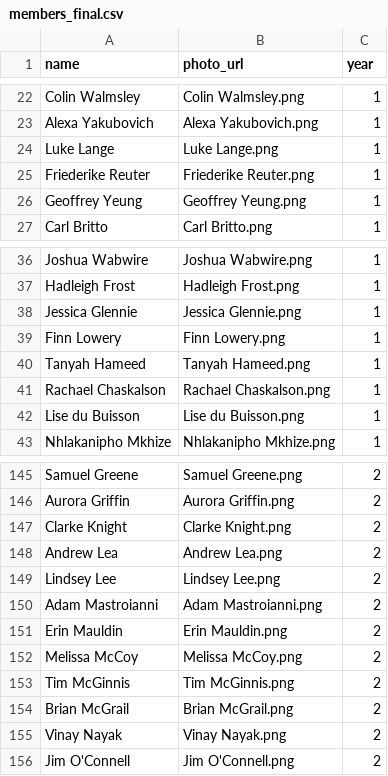
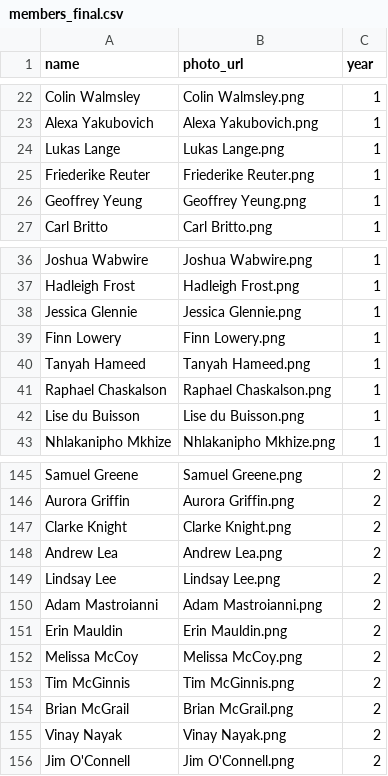
Before and after one commit to melissa-mccoy/name_that_scholar, a CSV file: members_final.csv, drawn as a sheet; only a part is shown, gaps mark what is left out.

```diff
--- a/members_final.csv
+++ b/members_final.csv
@@ -23,3 +23,3 @@ Colin Walmsley,Colin Walmsley.png,1
 Alexa Yakubovich,Alexa Yakubovich.png,1
-Luke Lange,Luke Lange.png,1
+Lukas Lange,Lukas Lange.png,1
 Friederike Reuter,Friederike Reuter.png,1
@@ -40,3 +40,3 @@ Finn Lowery,Finn Lowery.png,1
 Tanyah Hameed,Tanyah Hameed.png,1
-Rachael Chaskalson,Rachael Chaskalson.png,1
+Raphael Chaskalson,Raphael Chaskalson.png,1
 Lise du Buisson,Lise du Buisson.png,1
@@ -148,3 +148,3 @@ Clarke Knight,Clarke Knight.png,2
 Andrew Lea,Andrew Lea.png,2
-Lindsey Lee,Lindsey Lee.png,2
+Lindsay Lee,Lindsay Lee.png,2
 Adam Mastroianni,Adam Mastroianni.png,2
```
Also changed, not shown: 3 other files.
